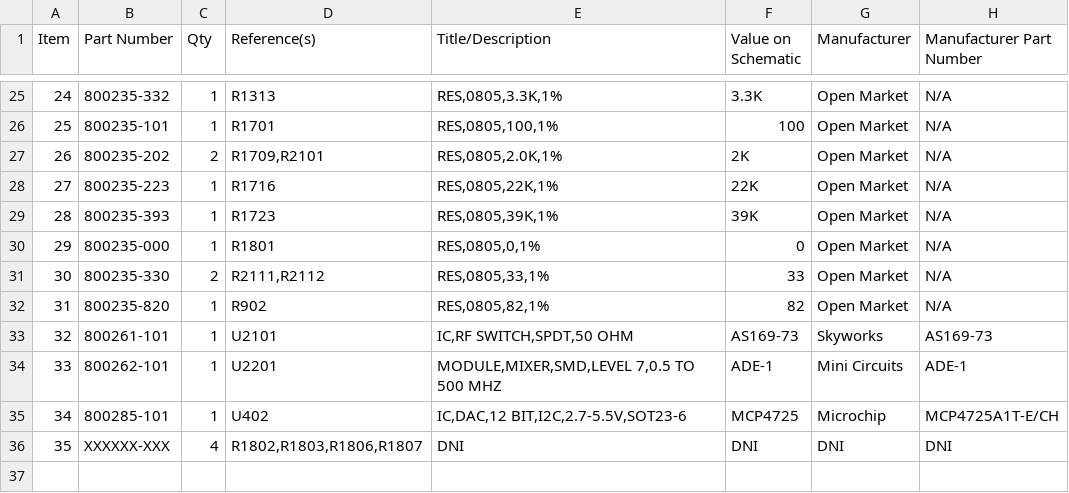
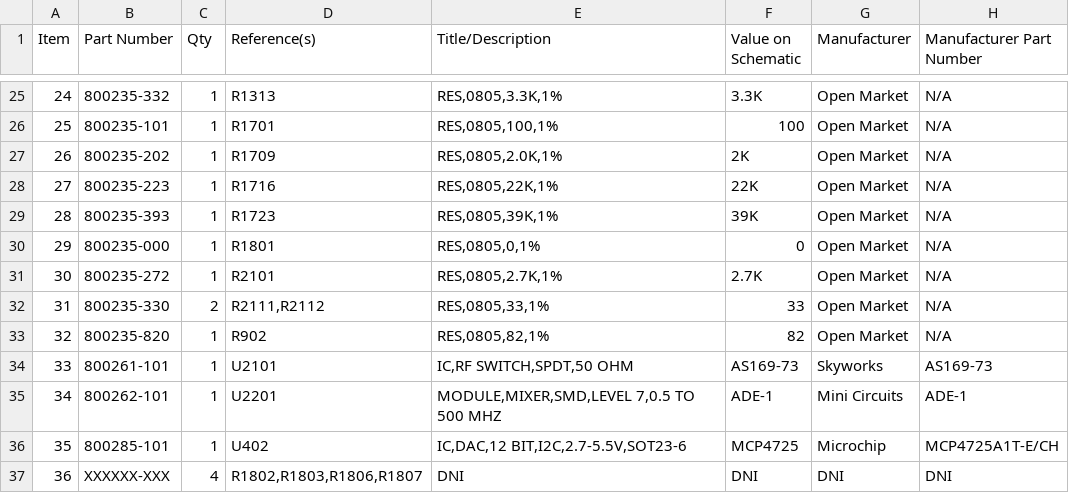
Before and after one commit to hwstar/Lefty-MOBO, a CSV file: trx_mobo_concept_2_smt_bottom.csv, drawn as a sheet; only a part is shown, gaps mark what is left out; addresses are those after the commit; the diff names each change by its address in the sheet, - before the commit and + after, or states it on an @@ line.

```diff
--- a/trx_mobo_concept_2_smt_bottom.csv
+++ b/trx_mobo_concept_2_smt_bottom.csv
-C27 (Qty): 2
+C27 (Qty): 1
-D27 (Reference(s)): R1709,R2101
+D27 (Reference(s)): R1709
+row 31: 30 | 800235-272 | 1 | R2101 | RES,0805,2.7K,1% | 2.7K | Open Market | N/A
@@ column A (Item) renumbered from row 32 down @@
```
Also changed, not shown: trx_mobo_concept_2.csv, trx_mobo_concept_2_smt_top.csv, 3 other files.
